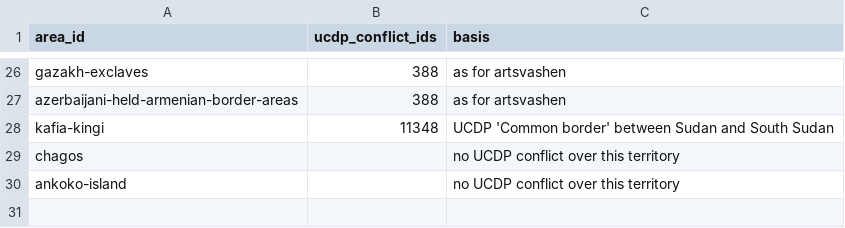
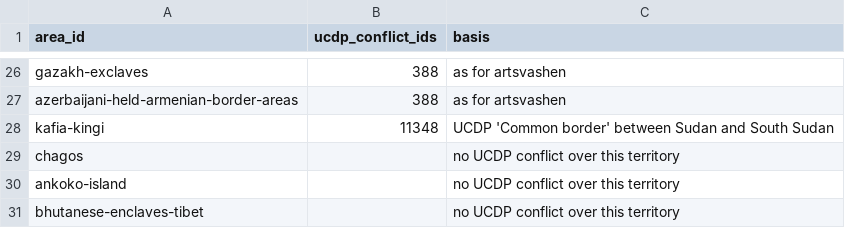
Before and after one commit to uncovering-world/travel-regions-extraction, a CSV file: data/disputed-areas/ucdp-links.csv, drawn as a sheet; only a part is shown, gaps mark what is left out; the diff names each change by its address in the sheet, - before the commit and + after, or states it on an @@ line.

```diff
--- a/data/disputed-areas/ucdp-links.csv
+++ b/data/disputed-areas/ucdp-links.csv
+row 31: bhutanese-enclaves-tibet |  | no UCDP conflict over this territory
```
Also changed, not shown: 10 other files.
